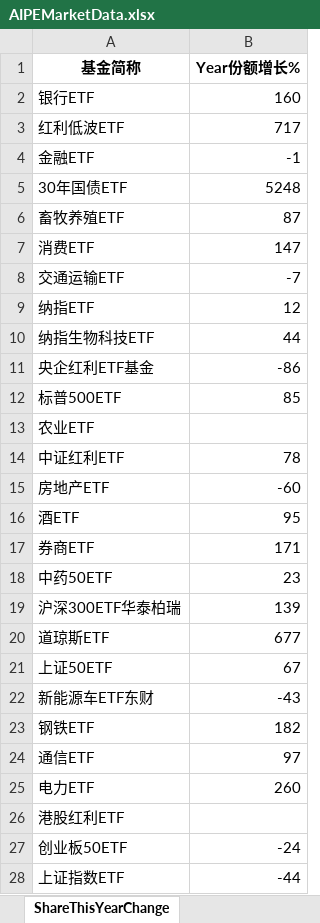
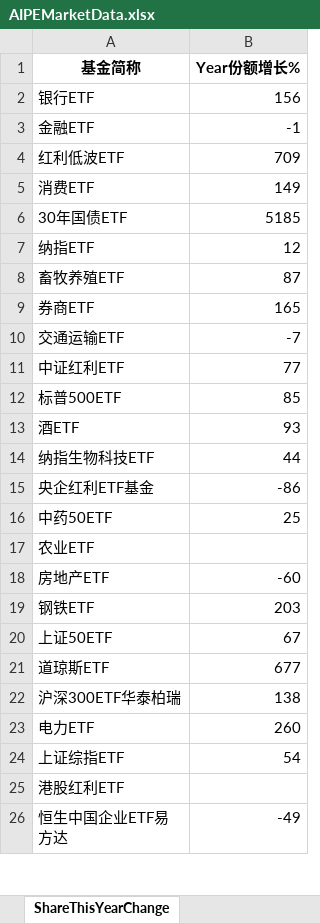
Before and after one commit to digital-era/AIPEMarketDashboard, an Excel workbook: AIPEMarketData.xlsx, sheet ShareThisYearChange, drawn as a sheet; only a part is shown; the shorter side is filled out with more unchanged rows; values as stored, in another font and other column widths than the file's, no borders; removed rows and columns are numbered as before the commit, all else as after; the diff covers the shown part only; the diff names each change by its address in the sheet, - before the commit and + after, or states it on an @@ line.

```diff
--- a/AIPEMarketData.xlsx (sheet ShareThisYearChange)
+++ b/AIPEMarketData.xlsx (sheet ShareThisYearChange)
-B2 (Year份额增长%): 160
+B2 (Year份额增长%): 156
-row 3: 红利低波ETF | 717
+row 4: 红利低波ETF | 709
+row 5: 消费ETF | 149
-B6 (Year份额增长%): 5248
+B6 (Year份额增长%): 5185
@@ row 9 moved to row 7: 纳指ETF @@
-row 7: 消费ETF | 147
+row 9: 券商ETF | 165
+row 11: 中证红利ETF | 77
+row 13: 酒ETF | 93
+row 16: 中药50ETF | 25
-row 14: 中证红利ETF | 78
-row 16: 酒ETF | 95
-row 17: 券商ETF | 171
-row 18: 中药50ETF | 23
-row 19: 沪深300ETF华泰柏瑞 | 139
+row 19: 钢铁ETF | 203
@@ row 21 moved to row 20: 上证50ETF @@
-row 22: 新能源车ETF东财 | -43
-row 23: 钢铁ETF | 182
-row 24: 通信ETF | 97
+row 22: 沪深300ETF华泰柏瑞 | 138
+row 24: 上证综指ETF | 54
-row 27: 创业板50ETF | -24
-row 28: 上证指数ETF | -44
```
Also changed, not shown: 17 added rows, 14 removed rows, 7 moved rows and 6 edited cells elsewhere in this sheet, sheet DistributeHotIndustry, sheet PriceThisYearChange, sheet TopStockIn5DaysMainFund, sheet TopStockInTopPotScore, sheet PriceChangeFrom2021, sheet ShareChangeFrom2021, 7 more sheets, 1 other file.
